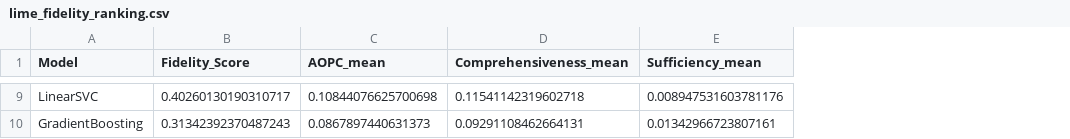
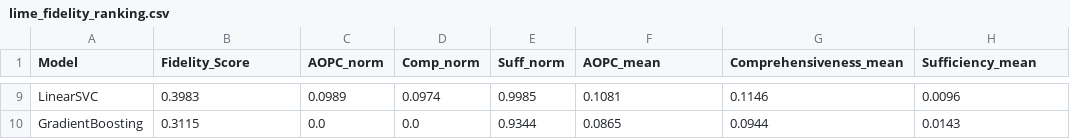
Before and after one commit to MiguelAnt17/XAI-Interpretability-Lab, a CSV file: experiments/lime_fidelity_ranking.csv, drawn as a sheet; only a part is shown, gaps mark what is left out; addresses are those after the commit; the diff covers the shown part only; the diff names each change by its address in the sheet, - before the commit and + after, or states it on an @@ line.

```diff
--- a/experiments/lime_fidelity_ranking.csv
+++ b/experiments/lime_fidelity_ranking.csv
+column C (AOPC_norm), rows 9-10: 0.0989 | 0.0
+column D (Comp_norm), rows 9-10: 0.0974 | 0.0
+column E (Suff_norm), rows 9-10: 0.9985 | 0.9344
-B9 (Fidelity_Score): 0.40260130190310717
+B9 (Fidelity_Score): 0.3983
-F9 (AOPC_mean): 0.10844076625700698
+F9 (AOPC_mean): 0.1081
-G9 (Comprehensiveness_mean): 0.11541142319602718
+G9 (Comprehensiveness_mean): 0.1146
-H9 (Sufficiency_mean): 0.008947531603781176
+H9 (Sufficiency_mean): 0.0096
-B10 (Fidelity_Score): 0.31342392370487243
+B10 (Fidelity_Score): 0.3115
-F10 (AOPC_mean): 0.0867897440631373
+F10 (AOPC_mean): 0.0865
-G10 (Comprehensiveness_mean): 0.09291108462664131
+G10 (Comprehensiveness_mean): 0.0944
-H10 (Sufficiency_mean): 0.01342966723807161
+H10 (Sufficiency_mean): 0.0143
```
Also changed, not shown: 1 added row, 1 removed row and 24 edited cells elsewhere in this file, experiments/lime_fidelity_results.csv, 9 other files.
